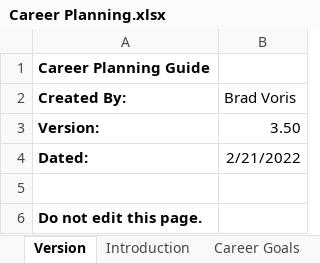
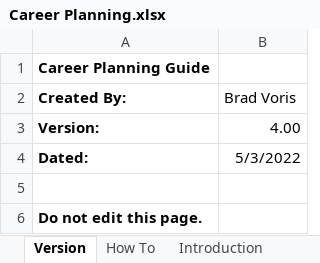
Before and after one commit to bvoris/VictimOfTechnologyDiscordFiles, an Excel workbook: Career Planning.xlsx, sheet Version, drawn as a sheet; values as stored, in another font and other column widths than the file's, no borders; the diff names each change by its address in the sheet, - before the commit and + after, or states it on an @@ line.

```diff
--- a/Career Planning.xlsx (sheet Version)
+++ b/Career Planning.xlsx (sheet Version)
+sheet tab: How To
-B3 (Brad Voris): 3.50
+B3 (Brad Voris): 4.00
-B4 (Brad Voris): 2/21/2022
+B4 (Brad Voris): 5/3/2022
```
Also changed, not shown: sheet Additional Resources, sheet Goal Outline.
